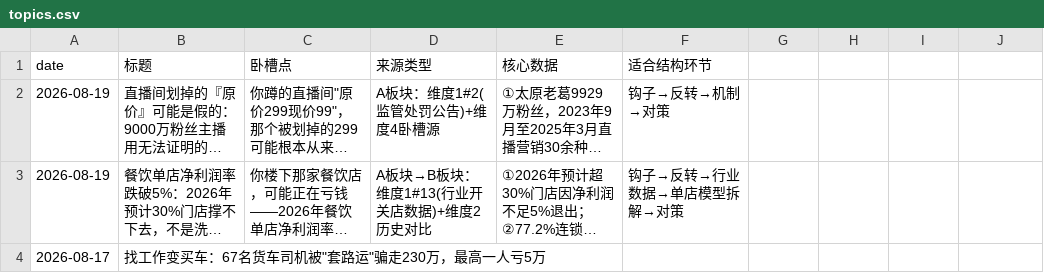
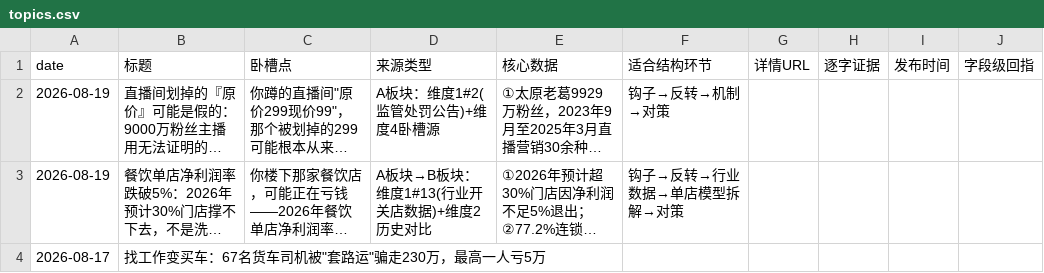
Before and after one commit to kongkong053/topic-discovery-prompt, a CSV file: topics.csv, drawn as a sheet; only a part is shown; long unchanged cells end in …; the diff names each change by its address in the sheet, - before the commit and + after, or states it on an @@ line.

Commit message:
csv: add 详情URL/逐字证据/发布时间/字段级回指 four new fields (2026-08-19)

```diff
--- a/topics.csv
+++ b/topics.csv
-G1: (empty)
+G1: 详情URL
-H1: (empty)
+H1: 逐字证据
-I1: (empty)
+I1: 发布时间
-J1: (empty)
+J1: 字段级回指
```
Also changed, not shown: 2 other files.
